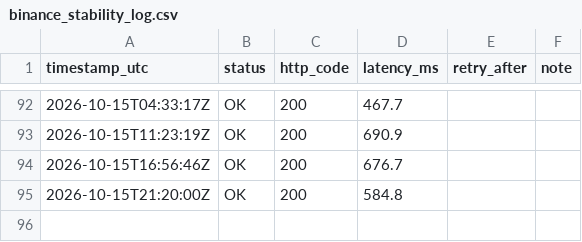
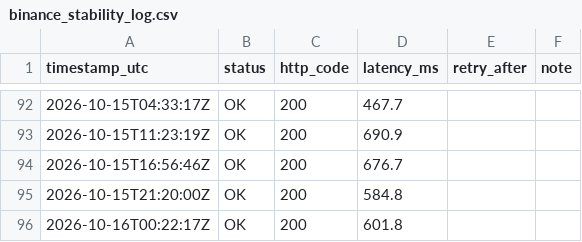
Before and after one commit to mariano-mrtn/pruebas-elt, a CSV file: docs/monitoring/binance_stability_log.csv, drawn as a sheet; only a part is shown, gaps mark what is left out; the diff names each change by its address in the sheet, - before the commit and + after, or states it on an @@ line.

```diff
--- a/docs/monitoring/binance_stability_log.csv
+++ b/docs/monitoring/binance_stability_log.csv
+row 96: 2026-10-16T00:22:17Z | OK | 200 | 601.8
```
